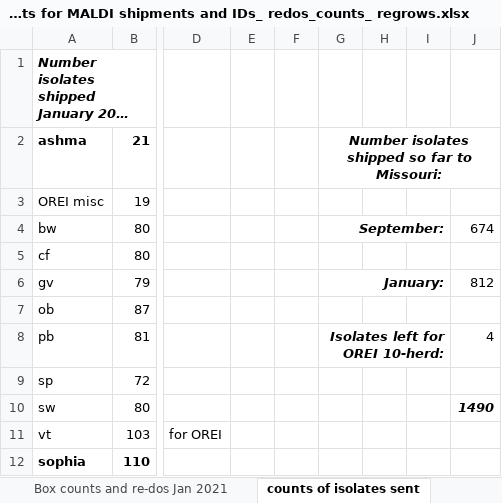
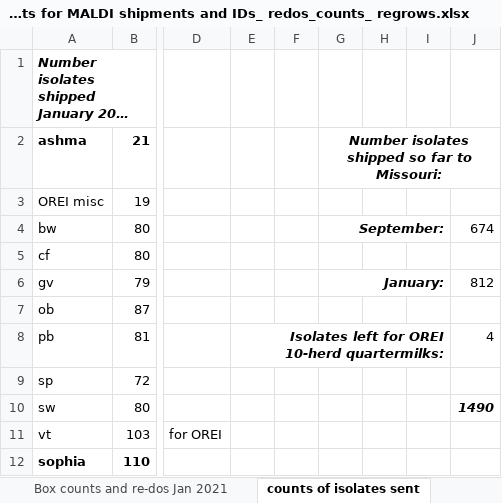
Before and after one commit to caitlin-jeffrey/OREI_Git, an Excel workbook: OREI_files/10-herd data/MALDI files/Organizational sheets for MALDI shipments and IDs_ redos_counts_ regrows.xlsx, sheet counts of isolates sent, drawn as a sheet; only a part is shown, gaps mark what is left out; long unchanged cells end in …; values as stored, in another font and other column widths than the file's, no borders; the diff names each change by its address in the sheet, - before the commit and + after, or states it on an @@ line.

```diff
--- a/OREI_files/10-herd data/MALDI files/Organizational sheets for MALDI shipments and IDs_ redos_counts_ regrows.xlsx (sheet counts of isolates sent)
+++ b/OREI_files/10-herd data/MALDI files/Organizational sheets for MALDI shipments and IDs_ redos_counts_ regrows.xlsx (sheet counts of isolates sent)
-E8: (empty)
+E8: Isolates left for OREI 10-herd quartermilks:
+E8:I8 merged
-G8: Isolates left for OREI 10-herd:
+G8: (empty)
-G8:I8 merged
```
Also changed, not shown: 47 other files.
